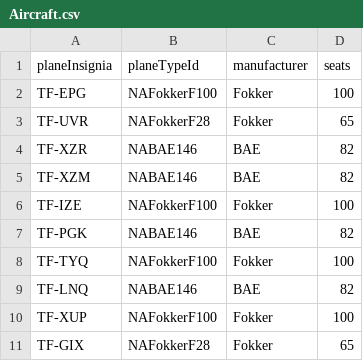
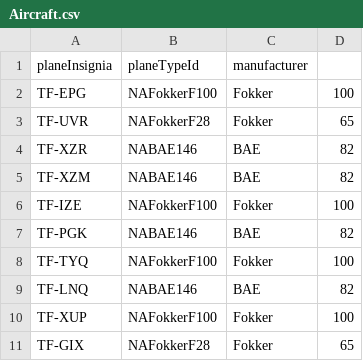
Before and after one commit to helenaj18/Dagb-k, a CSV file: NaNair/UPDATEDSTUDENTDATA/Aircraft.csv, drawn as a sheet.

```diff
--- a/NaNair/UPDATEDSTUDENTDATA/Aircraft.csv
+++ b/NaNair/UPDATEDSTUDENTDATA/Aircraft.csv
@@ -1,2 +1,2 @@
-planeInsignia,planeTypeId,manufacturer,seats
+planeInsignia,planeTypeId,manufacturer
 TF-EPG,NAFokkerF100,Fokker,100
```
Also changed, not shown: NaNair/UPDATEDSTUDENTDATA/Destinations.csv, 5 other files.
